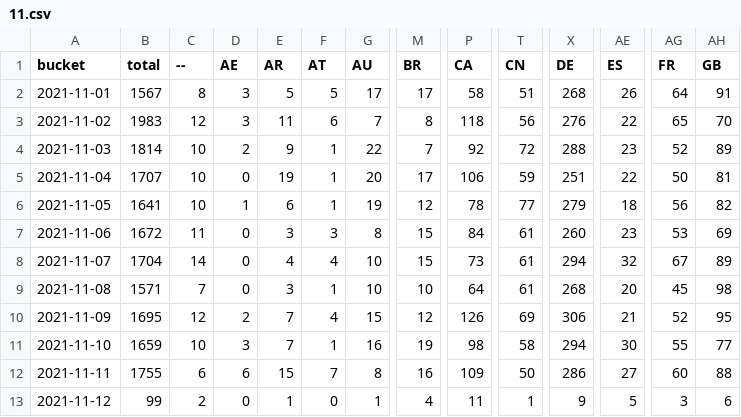
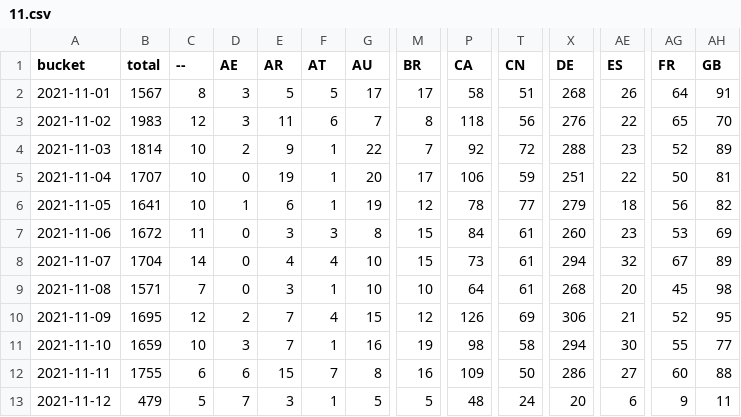
Before and after one commit to dtinth/jamulus-usage-stats, a CSV file: daily/2021/11.csv, drawn as a sheet; only a part is shown, gaps mark what is left out; the diff covers the shown part only; the diff names each change by its address in the sheet, - before the commit and + after, or states it on an @@ line.

```diff
--- a/daily/2021/11.csv
+++ b/daily/2021/11.csv
-B13 (total): 99
+B13 (total): 479
-C13 (--): 2
+C13 (--): 5
-D13 (AE): 0
+D13 (AE): 7
-E13 (AR): 1
+E13 (AR): 3
-F13 (AT): 0
+F13 (AT): 1
-G13 (AU): 1
+G13 (AU): 5
-M13 (BR): 4
+M13 (BR): 5
-P13 (CA): 11
+P13 (CA): 48
-T13 (CN): 1
+T13 (CN): 24
-X13 (DE): 9
+X13 (DE): 20
-AE13 (ES): 5
+AE13 (ES): 6
-AG13 (FR): 3
+AG13 (FR): 9
-AH13 (GB): 6
+AH13 (GB): 11
```
Also changed, not shown: 23 edited cells elsewhere in this file, hourly/2021/11-07.csv.
